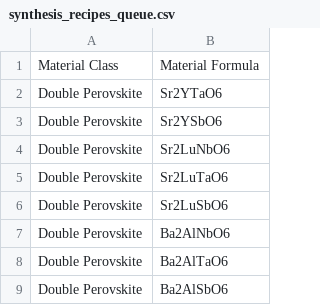
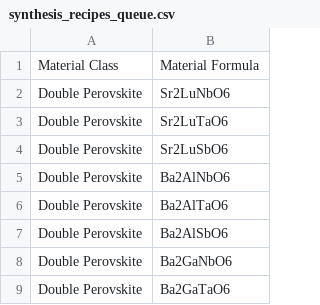
Before and after one commit to ColinBundschu/literature-search, a CSV file: synthesis_recipes_queue.csv, drawn as a sheet; only a part is shown; the shorter side is filled out with more unchanged rows; the diff names each change by its address in the sheet, - before the commit and + after, or states it on an @@ line.

```diff
--- a/synthesis_recipes_queue.csv
+++ b/synthesis_recipes_queue.csv
-row 2: Double Perovskite | Sr2YTaO6
-row 3: Double Perovskite | Sr2YSbO6
```
Also changed, not shown: synthesis_recipes.csv.
